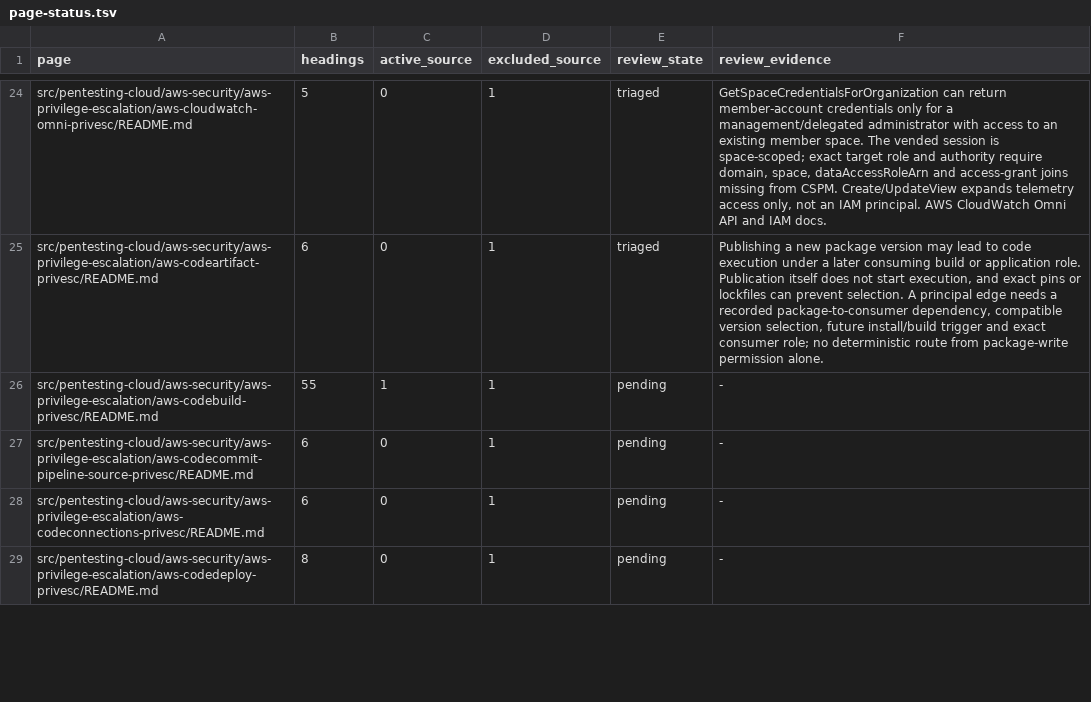
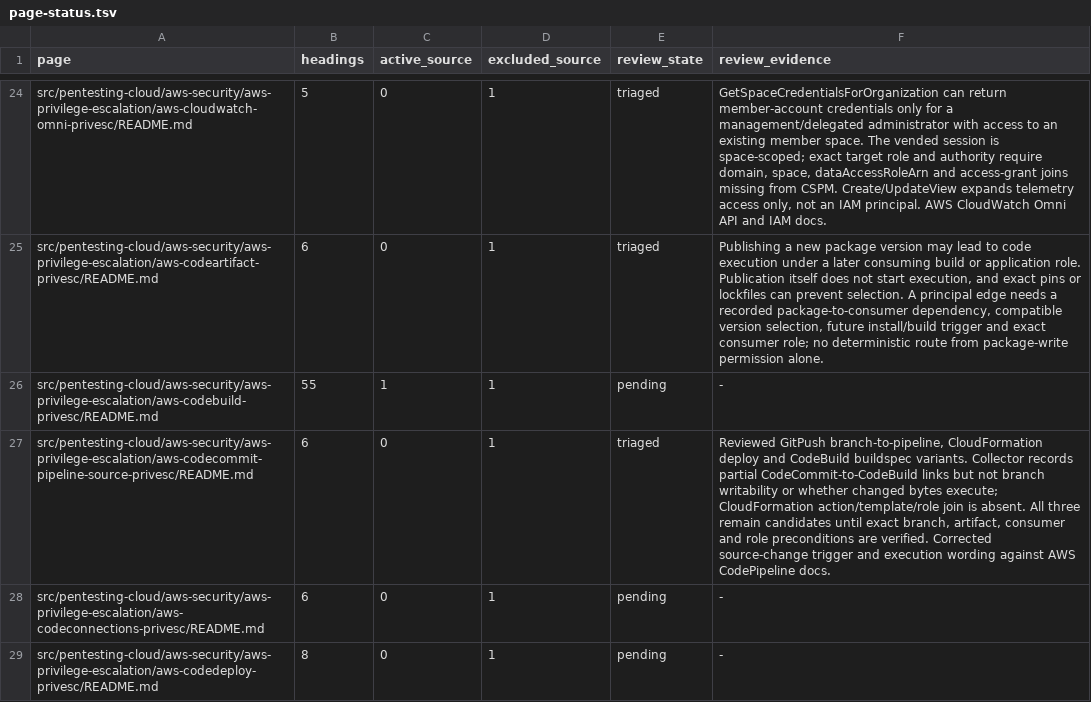
Before and after one commit to peass-ng/Blue-CloudPEASS, a TSV file: work_aws_privesc_review/page-status.tsv, drawn as a sheet; only a part is shown, gaps mark what is left out.

```diff
--- a/work_aws_privesc_review/page-status.tsv
+++ b/work_aws_privesc_review/page-status.tsv
@@ -26,3 +26,3 @@ src/pentesting-cloud/aws-security/aws-privilege-escalation/aws-codeartifact-priv
 src/pentesting-cloud/aws-security/aws-privilege-escalation/aws-codebuild-privesc/README.md	55	1	1	pending	-
-src/pentesting-cloud/aws-security/aws-privilege-escalation/aws-codecommit-pipeline-source-privesc/README.md	6	0	1	pending	-
+src/pentesting-cloud/aws-security/aws-privilege-escalation/aws-codecommit-pipeline-source-privesc/README.md	6	0	1	triaged	Reviewed GitPush branch-to-pipeline, CloudFormation deploy and CodeBuild buildspec variants. Collector records partial CodeCommit-to-CodeBuild links but not branch writability or whether changed bytes execute; CloudFormation action/template/role join is absent. All three remain candidates until exact branch, artifact, consumer and role preconditions are verified. Corrected source-change trigger and execution wording against AWS CodePipeline docs.
 src/pentesting-cloud/aws-security/aws-privilege-escalation/aws-codeconnections-privesc/README.md	6	0	1	pending	-
```
Also changed, not shown: work_aws_privesc_review/retired-technique-status.tsv.
